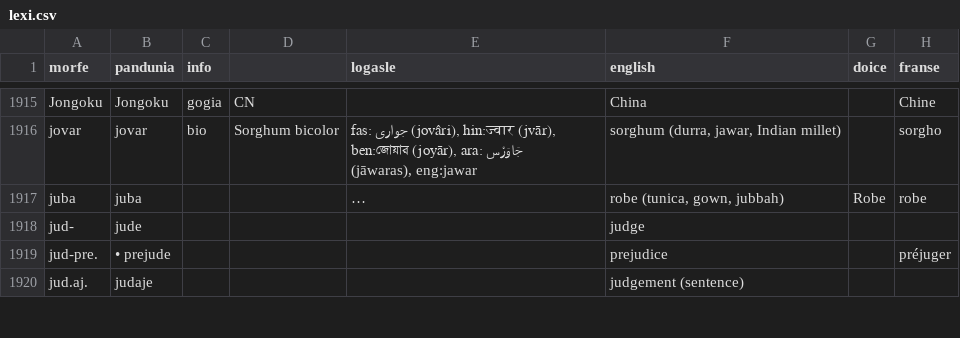
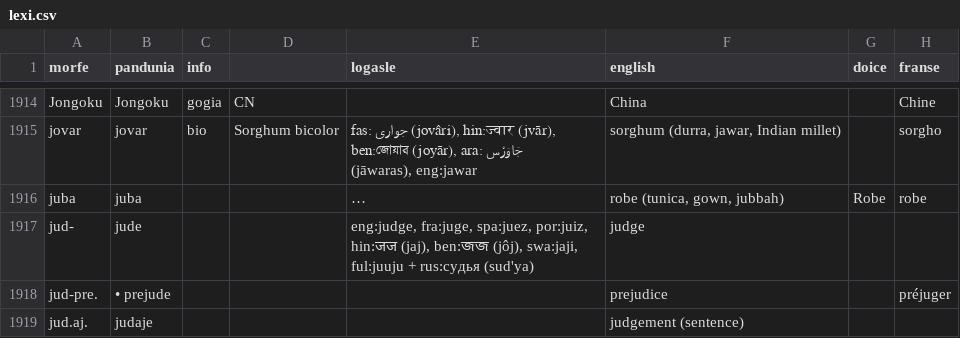
Before and after one commit to barumau/pandunia, a CSV file: lexi.csv, drawn as a sheet; only a part is shown, gaps mark what is left out; long unchanged cells end in …; addresses are those after the commit; the diff covers the shown part only; the diff names each change by its address in the sheet, - before the commit and + after, or states it on an @@ line.

```diff
--- a/lexi.csv
+++ b/lexi.csv
-E1917 (logasle): (empty)
+E1917 (logasle): eng:judge, fra:juge, spa:juez, por:juiz, hin:जज (jaj), ben:জজ (jôj), swa:jaji, ful:juuju + rus:судья (sud'ya)
```
Also changed, not shown: 2 added rows, 3 removed rows and 80 edited cells elsewhere in this file, 30 other files.
